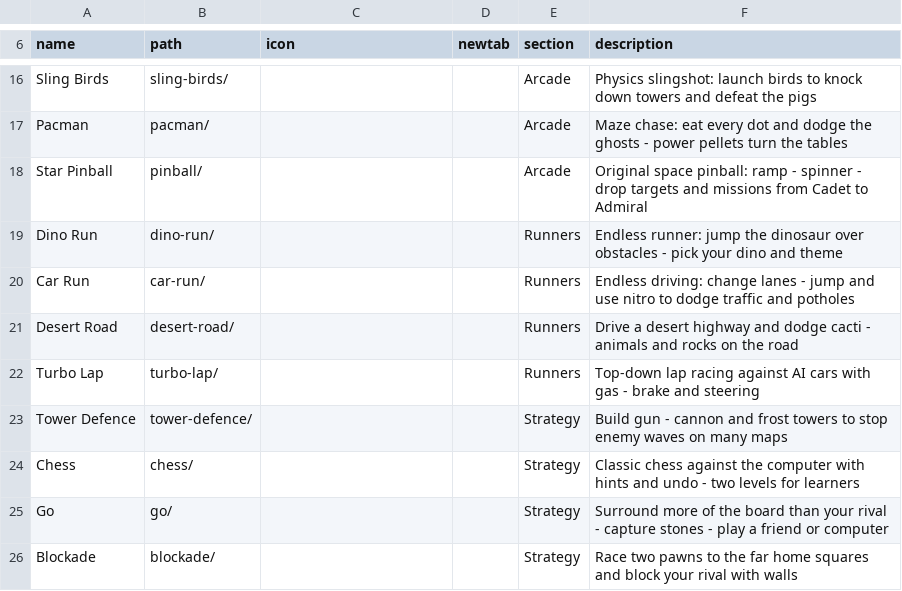
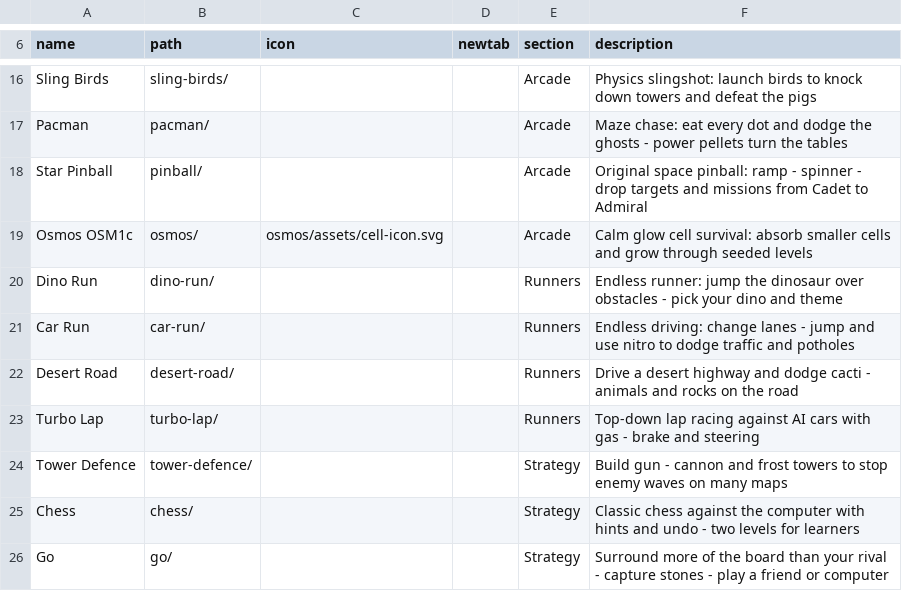
Before and after one commit to jor-teron/sites, a CSV file: apps/games/games-apps.csv, drawn as a sheet; only a part is shown, gaps mark what is left out; the shorter side is filled out with more unchanged rows; the diff names each change by its address in the sheet, - before the commit and + after, or states it on an @@ line.

Commit message:
OSM1c: list Osmos in the games menu with code-drawn cell icon

```diff
--- a/apps/games/games-apps.csv
+++ b/apps/games/games-apps.csv
+row 19: Osmos OSM1c | osmos/ | osmos/assets/cell-icon.svg |  | Arcade | Calm glow cell survival: absorb smaller cells and grow through seeded levels
```
Also changed, not shown: 5 other files.
